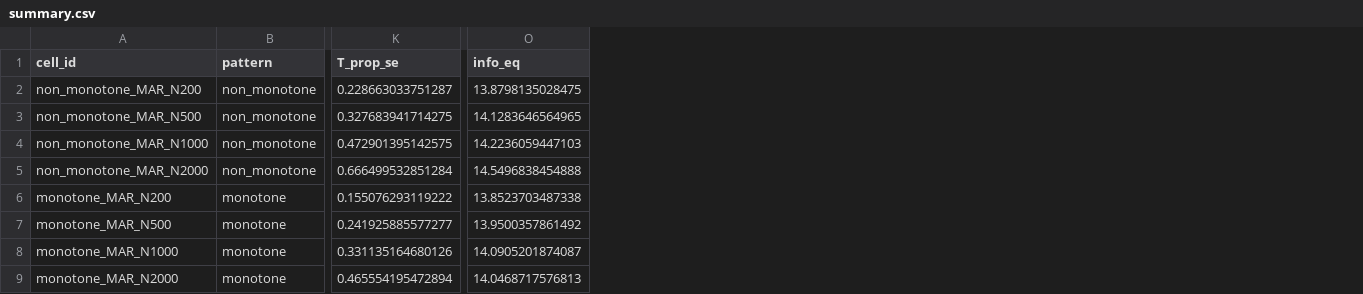
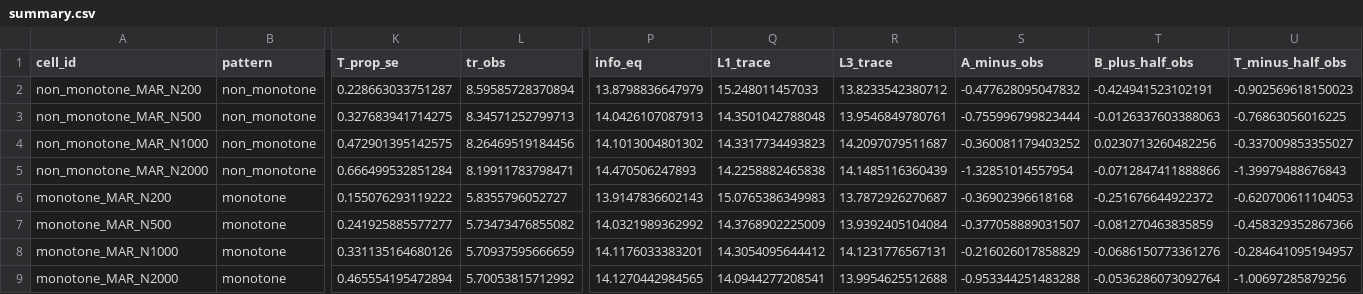
Before and after one commit to marcus-waldman/mi-spectral, a CSV file: verification/cache/run_all-prod/phase6-info/summary.csv, drawn as a sheet; only a part is shown, gaps mark what is left out; addresses are those after the commit; the diff names each change by its address in the sheet, - before the commit and + after, or states it on an @@ line.

```diff
--- a/verification/cache/run_all-prod/phase6-info/summary.csv
+++ b/verification/cache/run_all-prod/phase6-info/summary.csv
+column L (tr_obs), rows 2-9: 8.59585728370894 | 8.34571252799713 | 8.26469519184456 | 8.19911783798471 | 5.8355796052727 | 5.73473476855082 | 5.70937595666659 | 5.70053815712992
+column Q (L1_trace), rows 2-9: 15.248011457033 | 14.3501042788048 | 14.3317734493823 | 14.2258882465838 | 15.0765386349983 | 14.3768902225009 | 14.3054095644412 | 14.0944277208541
+column R (L3_trace), rows 2-9: 13.8233542380712 | 13.9546849780761 | 14.2097079511687 | 14.1485116360439 | 13.7872926270687 | 13.9392405104084 | 14.1231776567131 | 13.9954625512688
+column S (A_minus_obs), rows 2-9: -0.477628095047832 | -0.755996799823444 | -0.360081179403252 | -1.32851014557954 | -0.36902396618168 | -0.377058889031507 | -0.216026017858829 | -0.953344251483288
+column T (B_plus_half_obs), rows 2-9: -0.424941523102191 | -0.0126337603388063 | 0.0230713260482256 | -0.0712847411888866 | -0.251676644922372 | -0.081270463835859 | -0.0686150773361276 | -0.0536286073092764
+column U (T_minus_half_obs), rows 2-9: -0.902569618150023 | -0.76863056016225 | -0.337009853355027 | -1.39979488676843 | -0.620700611104053 | -0.458329352867366 | -0.284641095194957 | -1.00697285879256
-P2 (info_eq): 13.8798135028475
+P2 (info_eq): 13.8798836647979
-P3 (info_eq): 14.1283646564965
+P3 (info_eq): 14.0426107087913
-P4 (info_eq): 14.2236059447103
+P4 (info_eq): 14.1013004801302
-P5 (info_eq): 14.5496838454888
+P5 (info_eq): 14.470506247893
-P6 (info_eq): 13.8523703487338
+P6 (info_eq): 13.9147836602143
-P7 (info_eq): 13.9500357861492
+P7 (info_eq): 14.0321989362992
-P8 (info_eq): 14.0905201874087
+P8 (info_eq): 14.1176033383201
-P9 (info_eq): 14.0468717576813
+P9 (info_eq): 14.1270442984565
```
Also changed, not shown: 9 other files.
